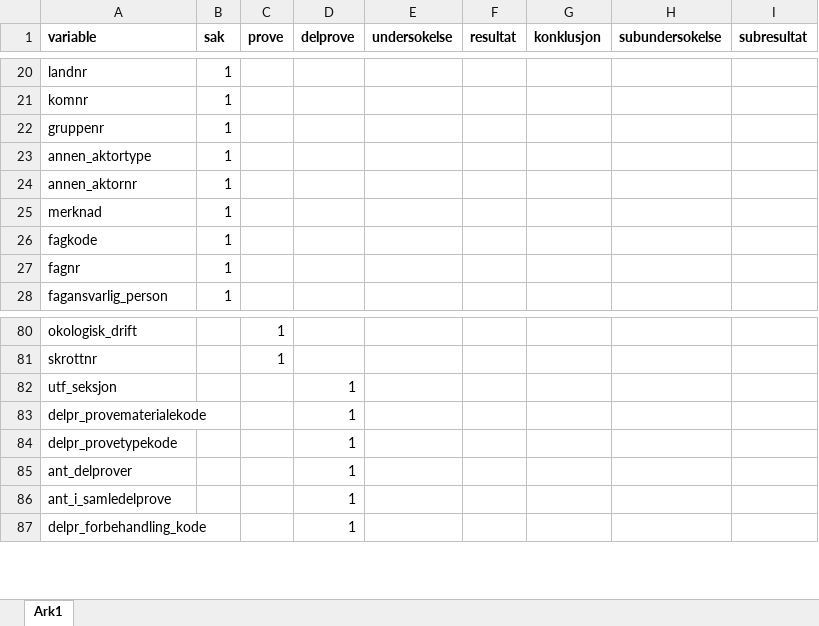
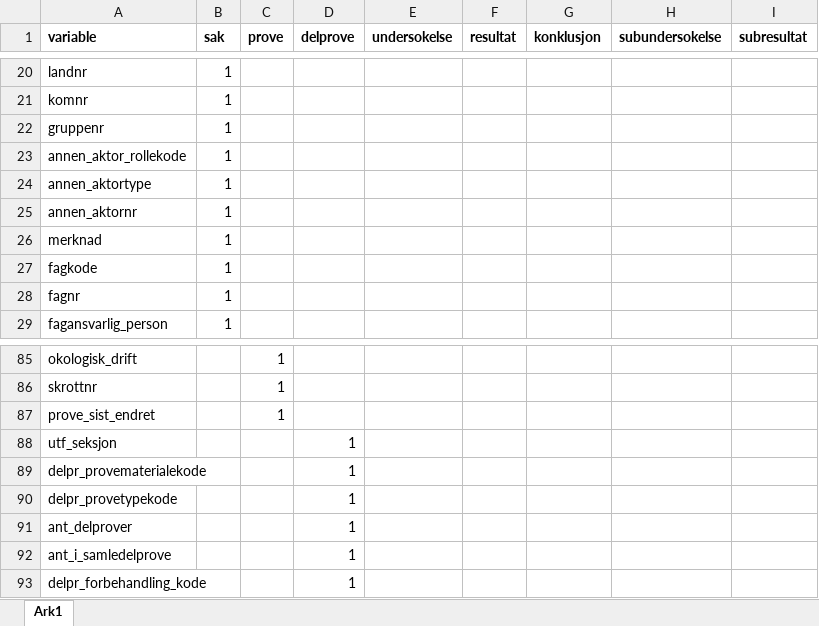
Before and after one commit to PetterHopp/NVIpjsr, an Excel workbook: data-raw/PJS_levels.xlsx, sheet Ark1, drawn as a sheet; only a part is shown, gaps mark what is left out; values as stored, in another font and other column widths than the file's, no borders; the diff covers the shown part only; the diff names each change by its address in the sheet, - before the commit and + after, or states it on an @@ line.

```diff
--- a/data-raw/PJS_levels.xlsx (sheet Ark1)
+++ b/data-raw/PJS_levels.xlsx (sheet Ark1)
+row 23: annen_aktor_rollekode | 1
+row 87: prove_sist_endret |  | 1
```
Also changed, not shown: 8 added rows elsewhere in this sheet, 1 other file.
